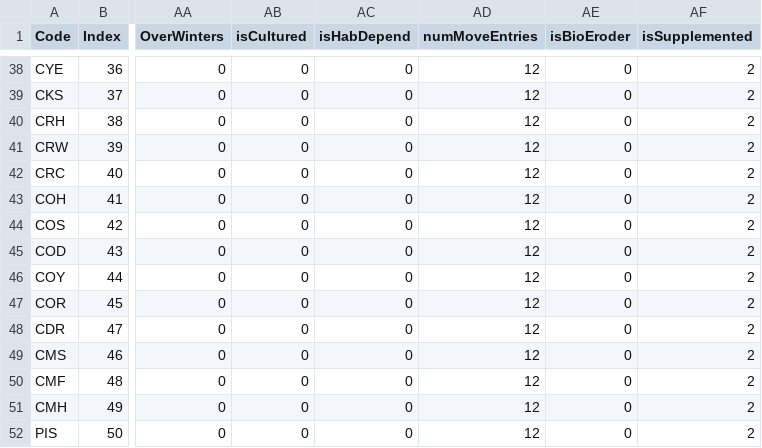
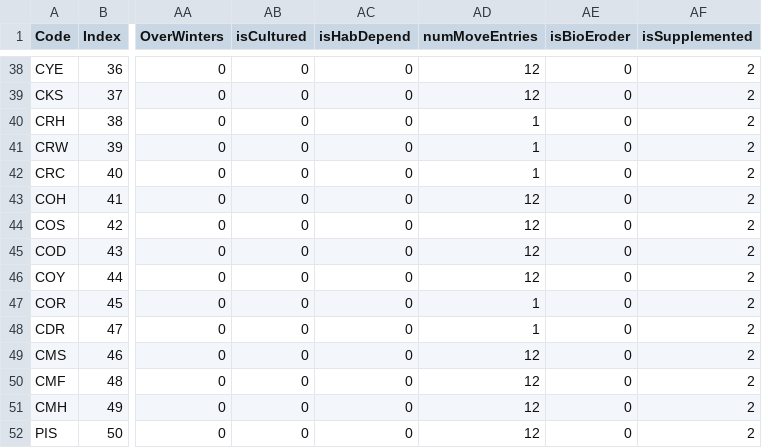
Before and after one commit to atlantis-amps/psatlantismodel, a CSV file: Atlantis_mv1_base_2024_5yrs_V2/PugetSoundAtlantisFunctionalGroups_2024_V1.csv, drawn as a sheet; only a part is shown, gaps mark what is left out; the diff covers the shown part only; the diff names each change by its address in the sheet, - before the commit and + after, or states it on an @@ line.

```diff
--- a/Atlantis_mv1_base_2024_5yrs_V2/PugetSoundAtlantisFunctionalGroups_2024_V1.csv
+++ b/Atlantis_mv1_base_2024_5yrs_V2/PugetSoundAtlantisFunctionalGroups_2024_V1.csv
-AD40:AD42 (numMoveEntries): 12
+AD40:AD42 (numMoveEntries): 1
-AD47:AD48 (numMoveEntries): 12
+AD47:AD48 (numMoveEntries): 1
```
Also changed, not shown: 75 edited cells elsewhere in this file, 4 other files.
